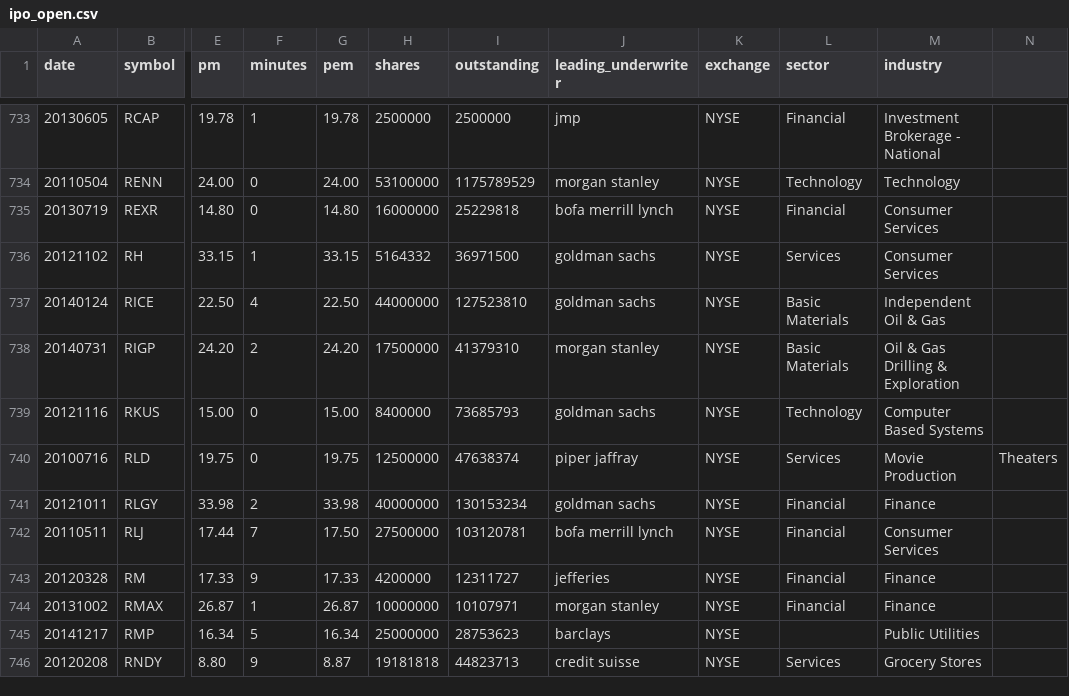
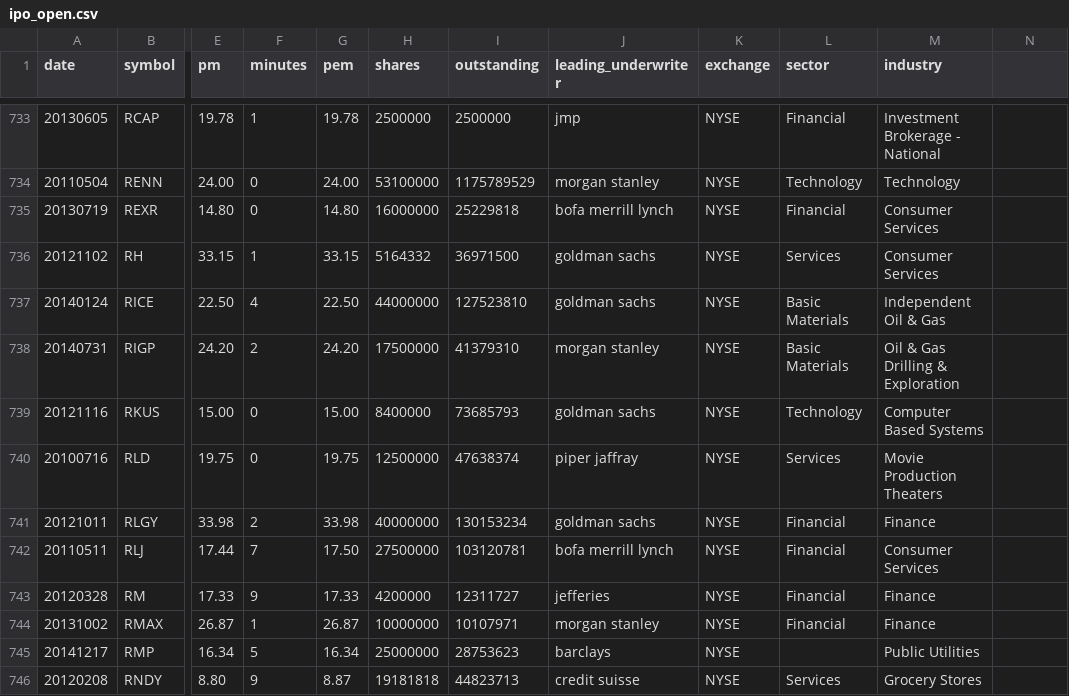
Before and after one commit to liangcai2012/ipo_lab, a CSV file: ipo_open.csv, drawn as a sheet; only a part is shown, gaps mark what is left out; the diff names each change by its address in the sheet, - before the commit and + after, or states it on an @@ line.

Commit message:
updated ipo_open.csv

```diff
--- a/ipo_open.csv
+++ b/ipo_open.csv
-M740 (industry): Movie Production
+M740 (industry): Movie Production Theaters
-N740: Theaters
+N740: (empty)
```
